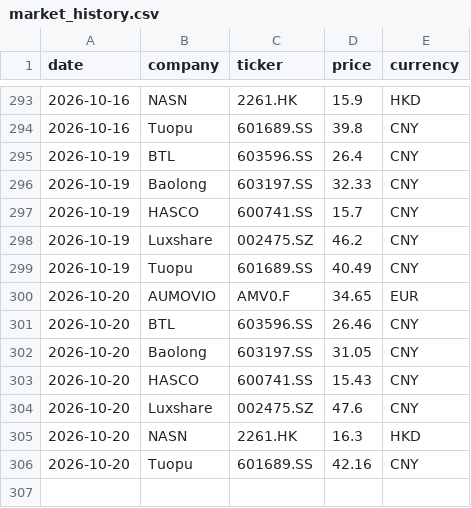
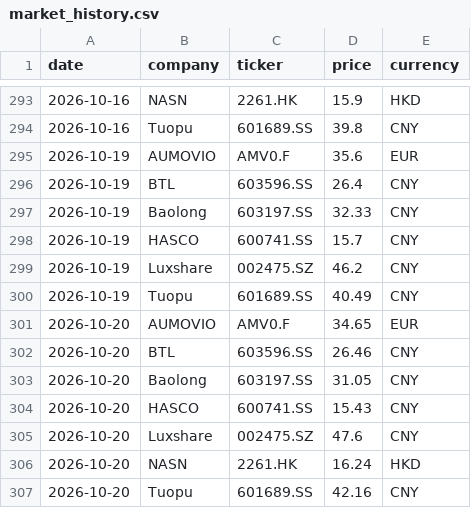
Before and after one commit to Z0228987/Competitor-Analysis, a CSV file: data/market_history.csv, drawn as a sheet; only a part is shown, gaps mark what is left out.

```diff
--- a/data/market_history.csv
+++ b/data/market_history.csv
@@ -294,2 +294,3 @@ date,company,ticker,price,currency
 2026-10-16,Tuopu,601689.SS,39.8,CNY
+2026-10-19,AUMOVIO,AMV0.F,35.6,EUR
 2026-10-19,BTL,603596.SS,26.4,CNY
@@ -304,3 +305,3 @@ date,company,ticker,price,currency
 2026-10-20,Luxshare,002475.SZ,47.6,CNY
-2026-10-20,NASN,2261.HK,16.3,HKD
+2026-10-20,NASN,2261.HK,16.24,HKD
 2026-10-20,Tuopu,601689.SS,42.16,CNY
```
Also changed, not shown: data/market_data_verified.csv.
